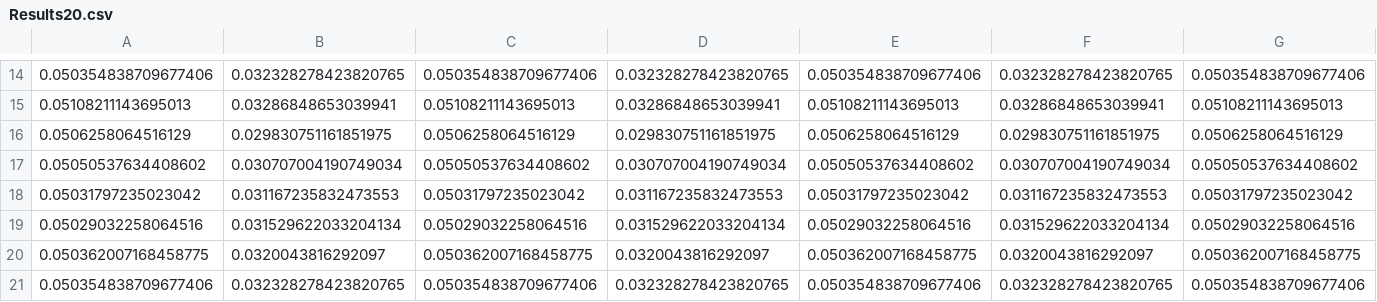
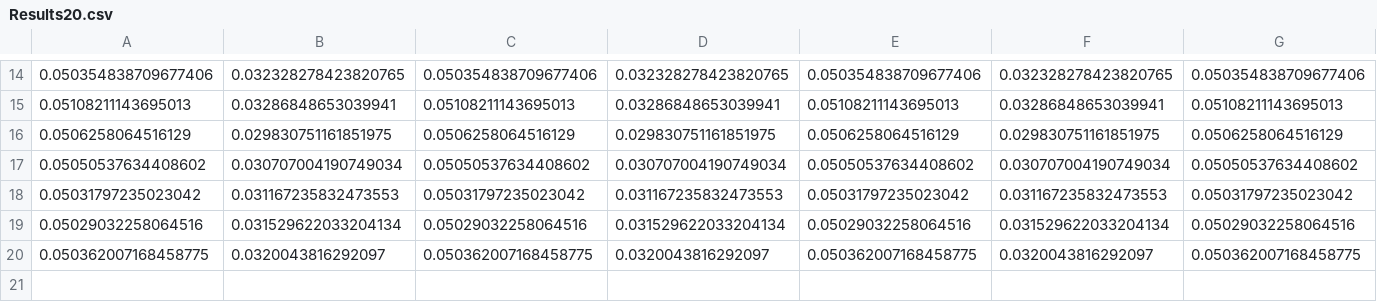
Before and after one commit to syedkhizarulhaq-cis/CSV, a CSV file: Results20.csv, drawn as a sheet; only a part is shown, gaps mark what is left out; rows hold the shown columns only; the diff names each change by its address in the sheet, - before the commit and + after, or states it on an @@ line.

Commit message:
Update Results20.csv

```diff
--- a/Results20.csv
+++ b/Results20.csv
-row 21: 0.050354838709677406 | 0.032328278423820765 | 0.050354838709677406 | 0.032328278423820765 | 0.050354838709677406 | 0.032328278423820765 | 0.050354838709677406
```
